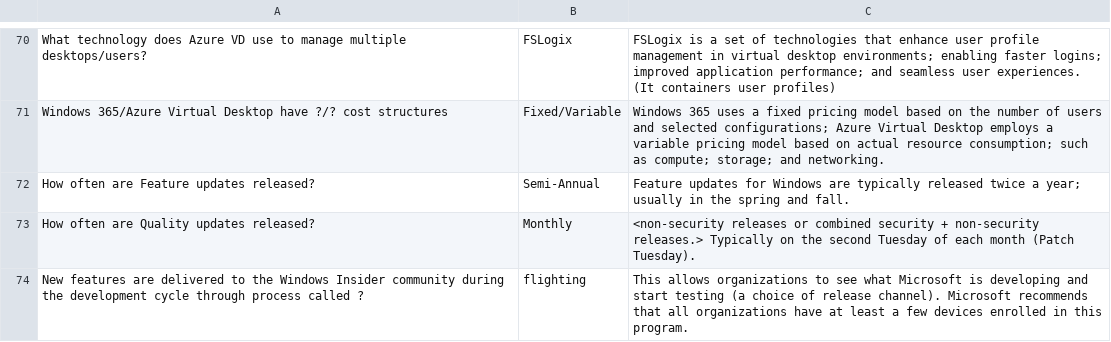
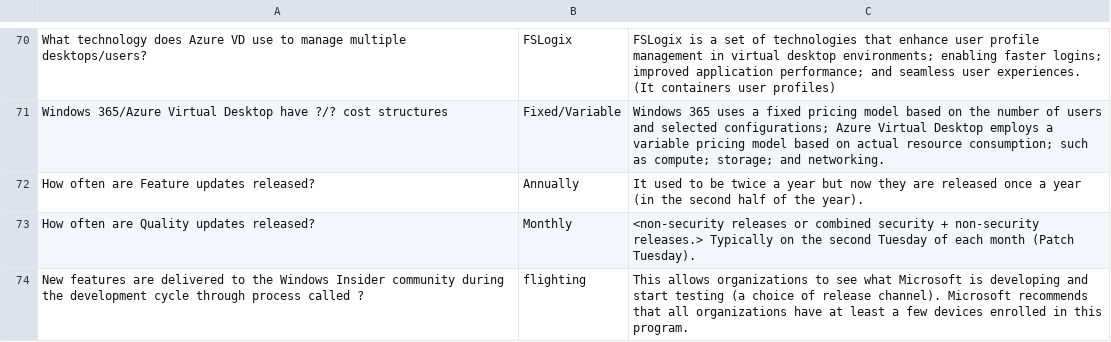
Before and after one commit to basinx/MemoryGame, a CSV file: questions.csv, drawn as a sheet; only a part is shown, gaps mark what is left out.

Commit message:
add to csv

```diff
--- a/questions.csv
+++ b/questions.csv
@@ -71,3 +71,3 @@ What technology does Azure VD use to manage multiple desktops/users?, FSLogix, F
 Windows 365/Azure Virtual Desktop have ?/? cost structures, Fixed/Variable, Windows 365 uses a fixed pricing model based on the number of users and selected configurations; Azure Virtual Desktop employs a variable pricing model based on actual resource consumption; such as compute; storage; and networking.
-How often are Feature updates released?, Semi-Annual, Feature updates for Windows are typically released twice a year; usually in the spring and fall.
+How often are Feature updates released?, Annually, It used to be twice a year but now they are released once a year (in the second half of the year).
 How often are Quality updates released?, Monthly, <non-security releases or combined security + non-security releases.> Typically on the second Tuesday of each month (Patch Tuesday).
```
